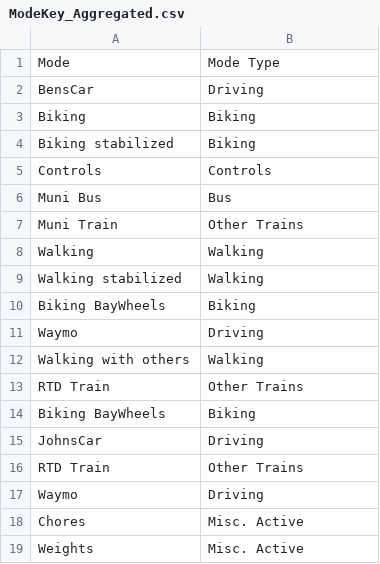
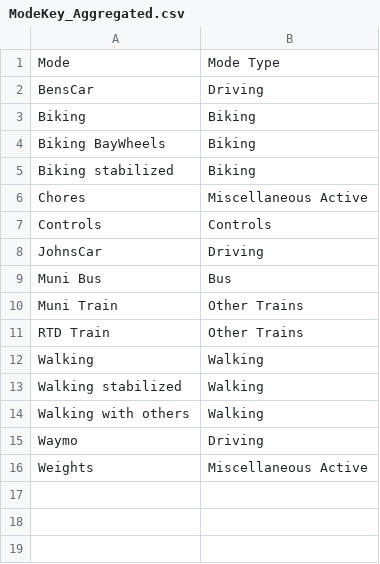
Before and after one commit to zmsubin/accelerometers_pub, a CSV file: ModeKey_Aggregated.csv, drawn as a sheet.

Commit message:
Fix ModeKey_Aggregated

```diff
--- a/ModeKey_Aggregated.csv
+++ b/ModeKey_Aggregated.csv
@@ -3,17 +3,14 @@ BensCar,Driving
 Biking,Biking
+Biking BayWheels,Biking
 Biking stabilized,Biking
+Chores,Miscellaneous Active
 Controls,Controls
+JohnsCar,Driving
 Muni Bus,Bus
 Muni Train,Other Trains
+RTD Train,Other Trains
 Walking,Walking
 Walking stabilized,Walking
-Biking BayWheels,Biking
+Walking with others,Walking
 Waymo,Driving
-Walking with others,Walking
-RTD Train,Other Trains
-Biking BayWheels,Biking
-JohnsCar,Driving
-RTD Train,Other Trains
-Waymo,Driving
-Chores,Misc. Active
-Weights,Misc. Active
+Weights,Miscellaneous Active
```
